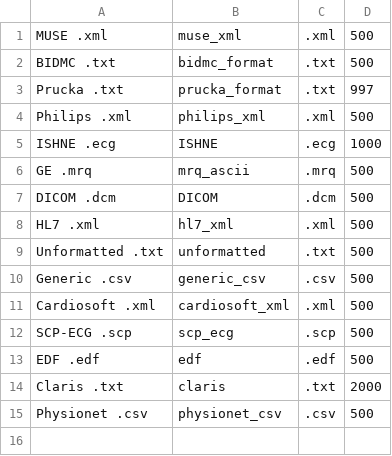
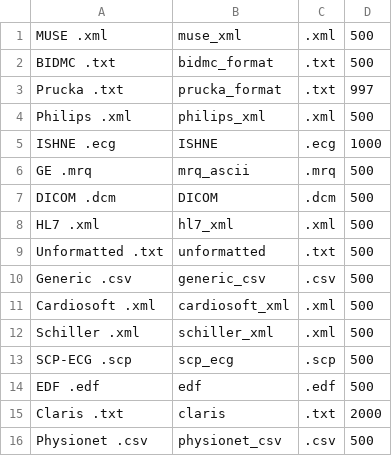
Before and after one commit to BIVectors/BRAVEHEART, a CSV file: ecg_formats.csv, drawn as a sheet; the diff names each change by its address in the sheet, - before the commit and + after, or states it on an @@ line.

Commit message:
v1.2.1
See Changelog for v1.2.1.  Updates to how normal ranges are handled in GUI. Mac compiled executables can read .csv files from any directory.  Added support for Schiller .xml files.

```diff
--- a/ecg_formats.csv
+++ b/ecg_formats.csv
+row 12: Schiller .xml | schiller_xml | .xml | 500
```
Also changed, not shown: 23 other files.
